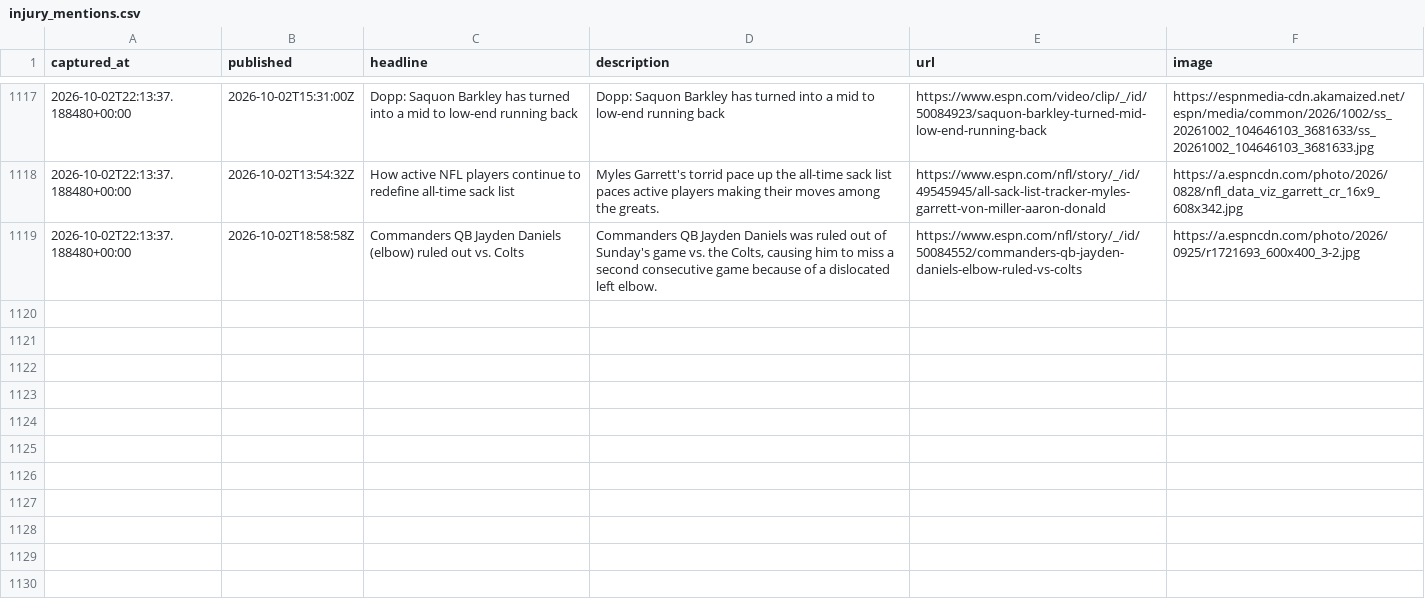
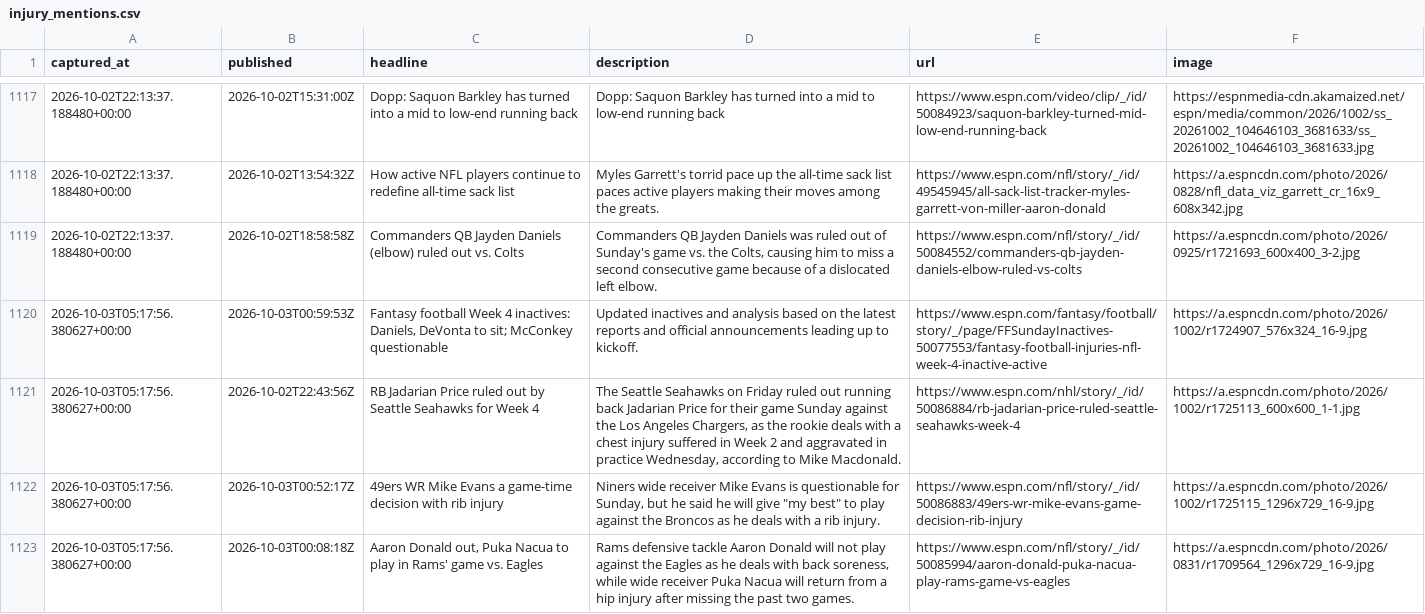
Before and after one commit to cmhart13-boop/OneMoreShiva-Native, a CSV file: data/injury_mentions.csv, drawn as a sheet; only a part is shown, gaps mark what is left out; the diff names each change by its address in the sheet, - before the commit and + after, or states it on an @@ line.

```diff
--- a/data/injury_mentions.csv
+++ b/data/injury_mentions.csv
+row 1120: 2026-10-03T05:17:56.380627+00:00 | 2026-10-03T00:59:53Z | Fantasy football Week 4 inactives: Daniels, DeVonta to sit; McConkey questionable | Updated inactives and analysis based on the latest reports and official announcements leading up to kickoff. | https://www.espn.com/fantasy/football/story/_/page/FFSundayInactives-50077553/fantasy-football-injuries-nfl-week-4-inactive-active | https://a.espncdn.com/photo/2026/1002/r1724907_576x324_16-9.jpg
+row 1121: 2026-10-03T05:17:56.380627+00:00 | 2026-10-02T22:43:56Z | RB Jadarian Price ruled out by Seattle Seahawks for Week 4 | The Seattle Seahawks on Friday ruled out running back Jadarian Price for their game Sunday against the Los Angeles Chargers, as the rookie deals with a chest injury suffered in Week 2 and aggravated in practice Wednesday, according to Mike Macdonald. | https://www.espn.com/nhl/story/_/id/50086884/rb-jadarian-price-ruled-seattle-seahawks-week-4 | https://a.espncdn.com/photo/2026/1002/r1725113_600x600_1-1.jpg
+row 1122: 2026-10-03T05:17:56.380627+00:00 | 2026-10-03T00:52:17Z | 49ers WR Mike Evans a game-time decision with rib injury | Niners wide receiver Mike Evans is questionable for Sunday, but he said he will give "my best" to play against the Broncos as he deals with a rib injury. | https://www.espn.com/nfl/story/_/id/50086883/49ers-wr-mike-evans-game-decision-rib-injury | https://a.espncdn.com/photo/2026/1002/r1725115_1296x729_16-9.jpg
+row 1123: 2026-10-03T05:17:56.380627+00:00 | 2026-10-03T00:08:18Z | Aaron Donald out, Puka Nacua to play in Rams' game vs. Eagles | Rams defensive tackle Aaron Donald will not play against the Eagles as he deals with back soreness, while wide receiver Puka Nacua will return from a hip injury after missing the past two games. | https://www.espn.com/nfl/story/_/id/50085994/aaron-donald-puka-nacua-play-rams-game-vs-eagles | https://a.espncdn.com/photo/2026/0831/r1709564_1296x729_16-9.jpg
```
Also changed, not shown: 2 other files.
